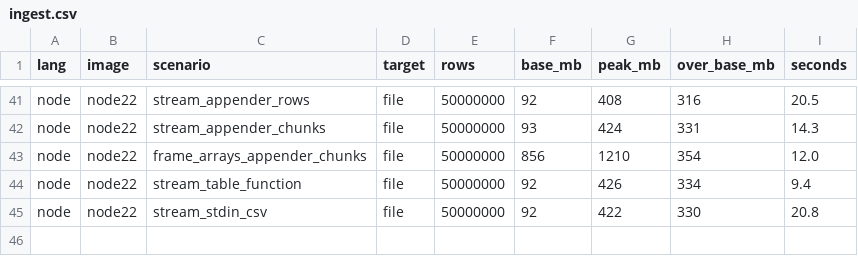
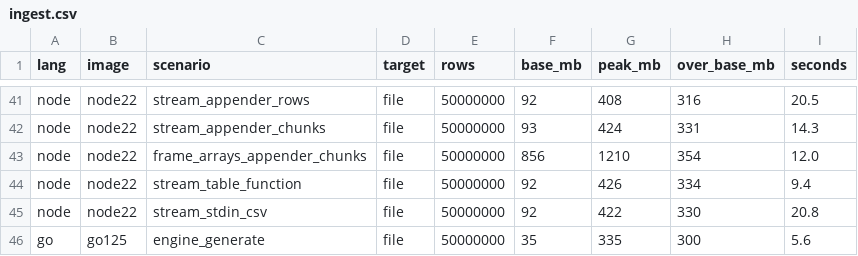
Before and after one commit to duckdb/duckdb-r, a CSV file: experiments/2026-09-19-memory-ingest/results/ingest.csv, drawn as a sheet; only a part is shown, gaps mark what is left out.

```diff
--- a/experiments/2026-09-19-memory-ingest/results/ingest.csv
+++ b/experiments/2026-09-19-memory-ingest/results/ingest.csv
@@ -45 +45,2 @@ node,node22,stream_table_function,file,50000000,92,426,334,9.4
 node,node22,stream_stdin_csv,file,50000000,92,422,330,20.8
+go,go125,engine_generate,file,50000000,35,335,300,5.6
```
Also changed, not shown: 1 other file.
